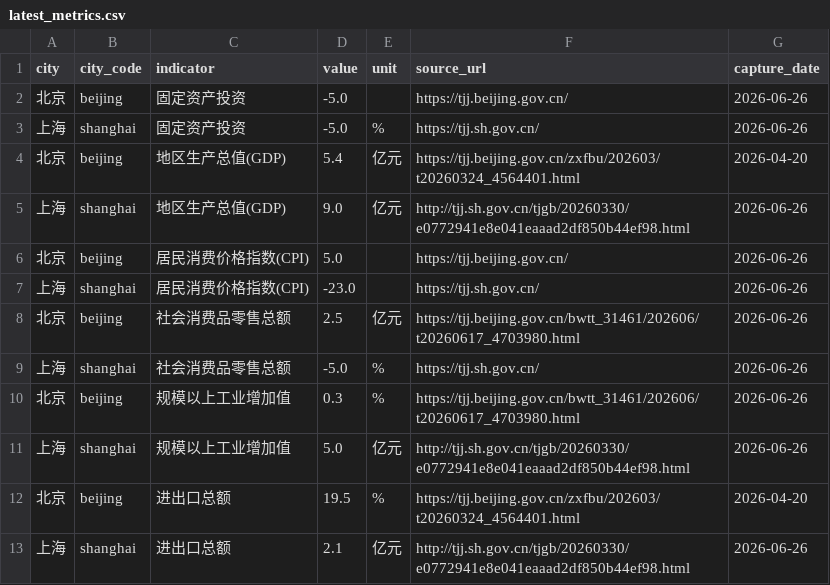
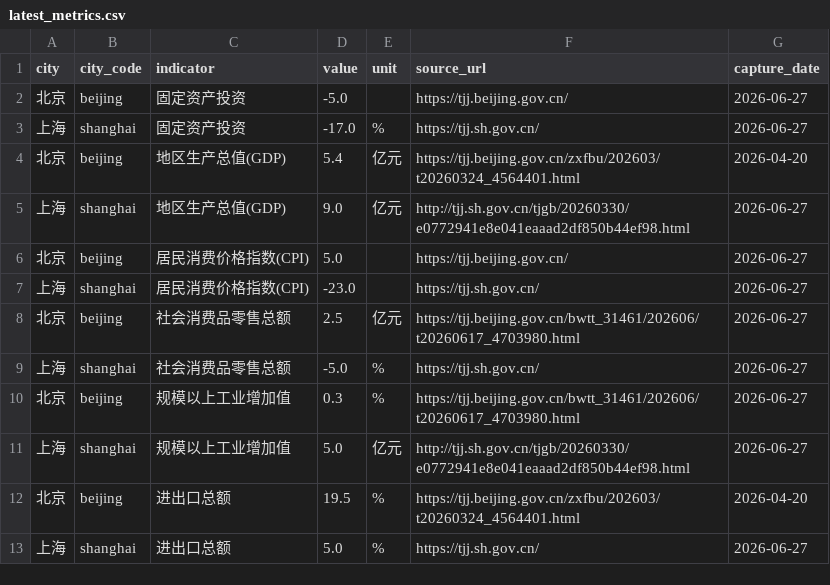
Before and after one commit to verymark/bj-sh-dashboard, a CSV file: data/latest_metrics.csv, drawn as a sheet.

```diff
--- a/data/latest_metrics.csv
+++ b/data/latest_metrics.csv
@@ -1,13 +1,13 @@
 city,city_code,indicator,value,unit,source_url,capture_date
-北京,beijing,固定资产投资,-5.0,,https://tjj.beijing.gov.cn/,2026-06-26
-上海,shanghai,固定资产投资,-5.0,%,https://tjj.sh.gov.cn/,2026-06-26
+北京,beijing,固定资产投资,-5.0,,https://tjj.beijing.gov.cn/,2026-06-27
+上海,shanghai,固定资产投资,-17.0,%,https://tjj.sh.gov.cn/,2026-06-27
 北京,beijing,地区生产总值(GDP),5.4,亿元,https://tjj.beijing.gov.cn/zxfbu/202603/t20260324_4564401.html,2026-04-20
-上海,shanghai,地区生产总值(GDP),9.0,亿元,http://tjj.sh.gov.cn/tjgb/20260330/e0772941e8e041eaaad2df850b44ef98.html,2026-06-26
-北京,beijing,居民消费价格指数(CPI),5.0,,https://tjj.beijing.gov.cn/,2026-06-26
-上海,shanghai,居民消费价格指数(CPI),-23.0,,https://tjj.sh.gov.cn/,2026-06-26
-北京,beijing,社会消费品零售总额,2.5,亿元,https://tjj.beijing.gov.cn/bwtt_31461/202606/t20260617_4703980.html,2026-06-26
-上海,shanghai,社会消费品零售总额,-5.0,%,https://tjj.sh.gov.cn/,2026-06-26
-北京,beijing,规模以上工业增加值,0.3,%,https://tjj.beijing.gov.cn/bwtt_31461/202606/t20260617_4703980.html,2026-06-26
-上海,shanghai,规模以上工业增加值,5.0,亿元,http://tjj.sh.gov.cn/tjgb/20260330/e0772941e8e041eaaad2df850b44ef98.html,2026-06-26
+上海,shanghai,地区生产总值(GDP),9.0,亿元,http://tjj.sh.gov.cn/tjgb/20260330/e0772941e8e041eaaad2df850b44ef98.html,2026-06-27
+北京,beijing,居民消费价格指数(CPI),5.0,,https://tjj.beijing.gov.cn/,2026-06-27
+上海,shanghai,居民消费价格指数(CPI),-23.0,,https://tjj.sh.gov.cn/,2026-06-27
+北京,beijing,社会消费品零售总额,2.5,亿元,https://tjj.beijing.gov.cn/bwtt_31461/202606/t20260617_4703980.html,2026-06-27
+上海,shanghai,社会消费品零售总额,-5.0,%,https://tjj.sh.gov.cn/,2026-06-27
+北京,beijing,规模以上工业增加值,0.3,%,https://tjj.beijing.gov.cn/bwtt_31461/202606/t20260617_4703980.html,2026-06-27
+上海,shanghai,规模以上工业增加值,5.0,亿元,http://tjj.sh.gov.cn/tjgb/20260330/e0772941e8e041eaaad2df850b44ef98.html,2026-06-27
 北京,beijing,进出口总额,19.5,%,https://tjj.beijing.gov.cn/zxfbu/202603/t20260324_4564401.html,2026-04-20
-上海,shanghai,进出口总额,2.1,亿元,http://tjj.sh.gov.cn/tjgb/20260330/e0772941e8e041eaaad2df850b44ef98.html,2026-06-26
+上海,shanghai,进出口总额,5.0,%,https://tjj.sh.gov.cn/,2026-06-27
```
Also changed, not shown: data/history.csv, 2 other files.
